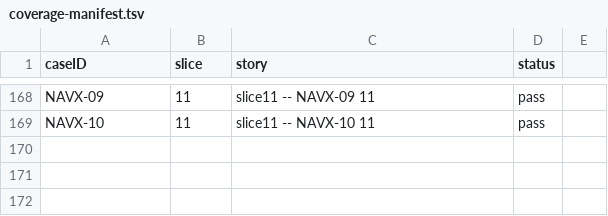
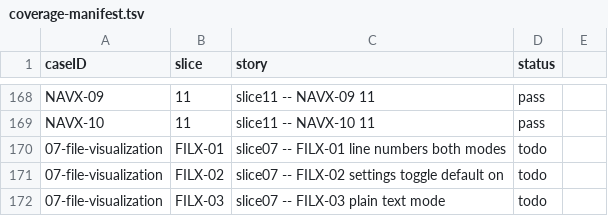
Before and after one commit to penwoodj/whitt, a TSV file: docs/feature-requirements/validation/coverage-manifest.tsv, drawn as a sheet; only a part is shown, gaps mark what is left out.

```diff
--- a/docs/feature-requirements/validation/coverage-manifest.tsv
+++ b/docs/feature-requirements/validation/coverage-manifest.tsv
@@ -169 +169,4 @@ NAVX-09	11	slice11 -- NAVX-09 11	pass
 NAVX-10	11	slice11 -- NAVX-10 11	pass
+07-file-visualization	FILX-01	slice07 -- FILX-01 line numbers both modes	todo
+07-file-visualization	FILX-02	slice07 -- FILX-02 settings toggle default on	todo
+07-file-visualization	FILX-03	slice07 -- FILX-03 plain text mode	todo
```
Also changed, not shown: 3 other files.
